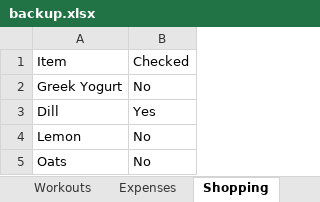
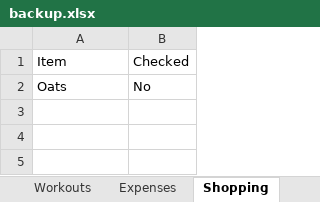
Before and after one commit to itspraveenk/Praveen_Fitness_App, an Excel workbook: data/backup.xlsx, sheet Shopping, drawn as a sheet; values as stored, in another font and other column widths than the file's, no borders; the diff names each change by its address in the sheet, - before the commit and + after, or states it on an @@ line.

Commit message:
Backup: 2026-05-08T06:41:02.054Z

```diff
--- a/data/backup.xlsx (sheet Shopping)
+++ b/data/backup.xlsx (sheet Shopping)
-row 2: Greek Yogurt | No
-row 3: Dill | Yes
-row 4: Lemon | No
```
